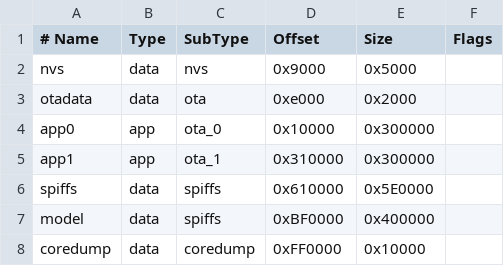
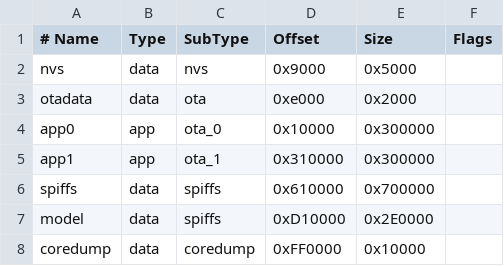
Before and after one commit to william-redenbaugh/esp32-arduino-lib-builder, a CSV file: partitions.csv, drawn as a sheet.

Commit message:
Update partitions.csv

```diff
--- a/partitions.csv
+++ b/partitions.csv
@@ -5,4 +5,4 @@ app0,     app,  ota_0,    0x10000, 0x300000,
 app1,     app,  ota_1,   0x310000, 0x300000,
-spiffs,   data, spiffs,  0x610000, 0x5E0000,
-model,    data, spiffs,  0xBF0000, 0x400000,
+spiffs,   data, spiffs,  0x610000, 0x700000,
+model,    data, spiffs,  0xD10000, 0x2E0000,
 coredump, data, coredump,0xFF0000,  0x10000,
```
